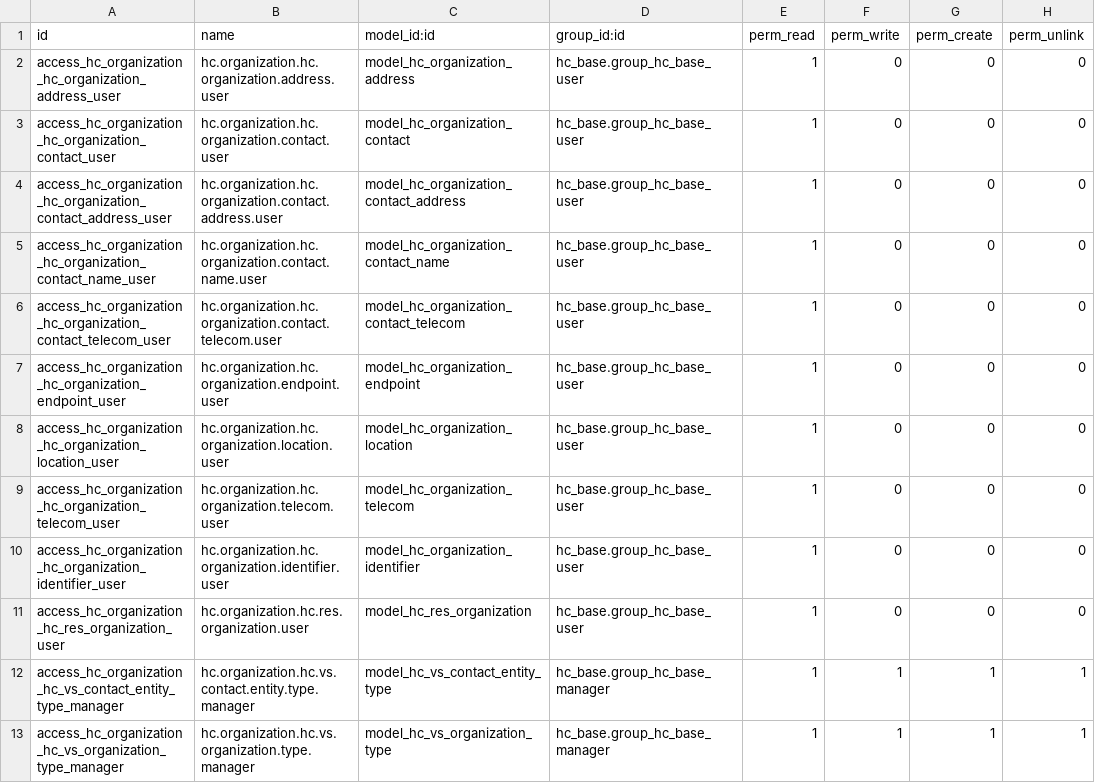
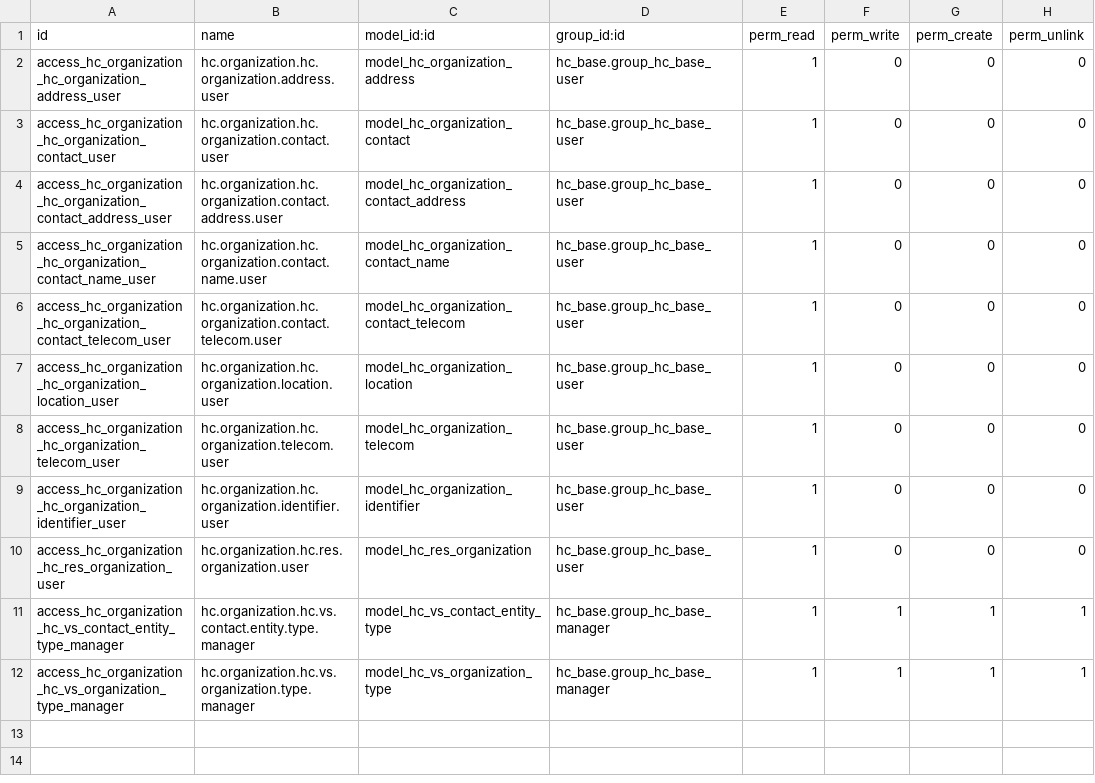
Before and after one commit to LasLabs/odoo-fhir, a CSV file: addons/hc_organization/security/ir.model.access.csv, drawn as a sheet.

```diff
--- a/addons/hc_organization/security/ir.model.access.csv
+++ b/addons/hc_organization/security/ir.model.access.csv
@@ -6,3 +6,2 @@ access_hc_organization_hc_organization_contact_name_user,hc.organization.hc.orga
 access_hc_organization_hc_organization_contact_telecom_user,hc.organization.hc.organization.contact.telecom.user,model_hc_organization_contact_telecom,hc_base.group_hc_base_user,1,0,0,0
-access_hc_organization_hc_organization_endpoint_user,hc.organization.hc.organization.endpoint.user,model_hc_organization_endpoint,hc_base.group_hc_base_user,1,0,0,0
 access_hc_organization_hc_organization_location_user,hc.organization.hc.organization.location.user,model_hc_organization_location,hc_base.group_hc_base_user,1,0,0,0
```
Also changed, not shown: addons/hc_clinical_impression/security/ir.model.access.csv, addons/hc_endpoint/security/ir.model.access.csv, 33 other files.
